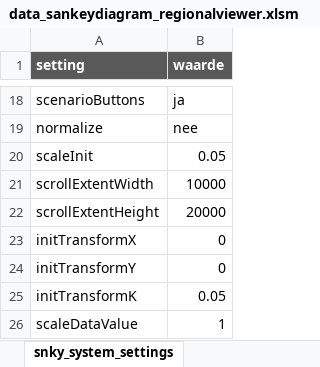
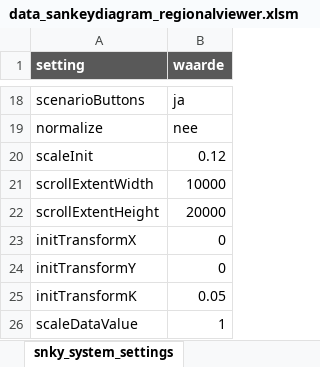
Before and after one commit to entranos/regioviewer, an Excel workbook: data/data_sankeydiagram_regionalviewer.xlsm, sheet snky_system_settings, drawn as a sheet; only a part is shown, gaps mark what is left out; values as stored, in another font and other column widths than the file's, no borders; the diff names each change by its address in the sheet, - before the commit and + after, or states it on an @@ line.

Commit message:
update sankey scaling factor

```diff
--- a/data/data_sankeydiagram_regionalviewer.xlsm (sheet snky_system_settings)
+++ b/data/data_sankeydiagram_regionalviewer.xlsm (sheet snky_system_settings)
-B20 (waarde): 0.05
+B20 (waarde): 0.12
```
